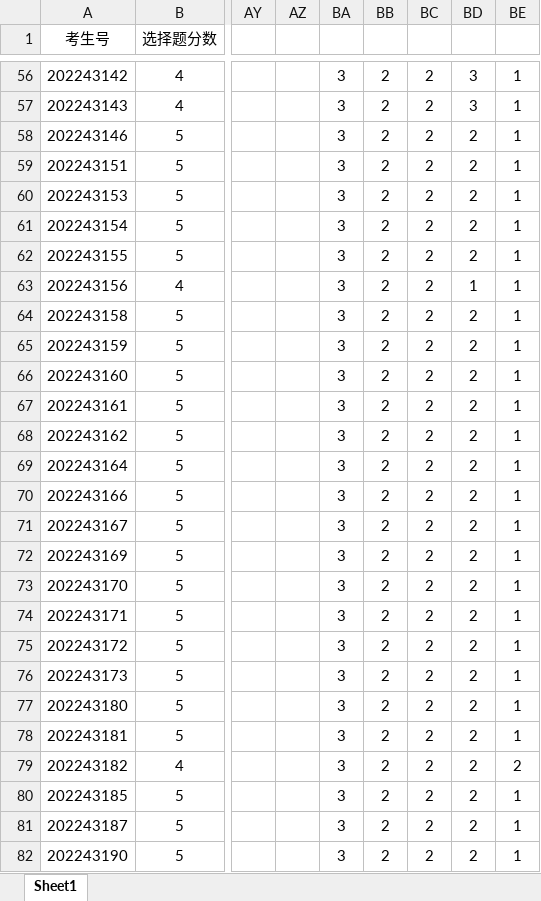
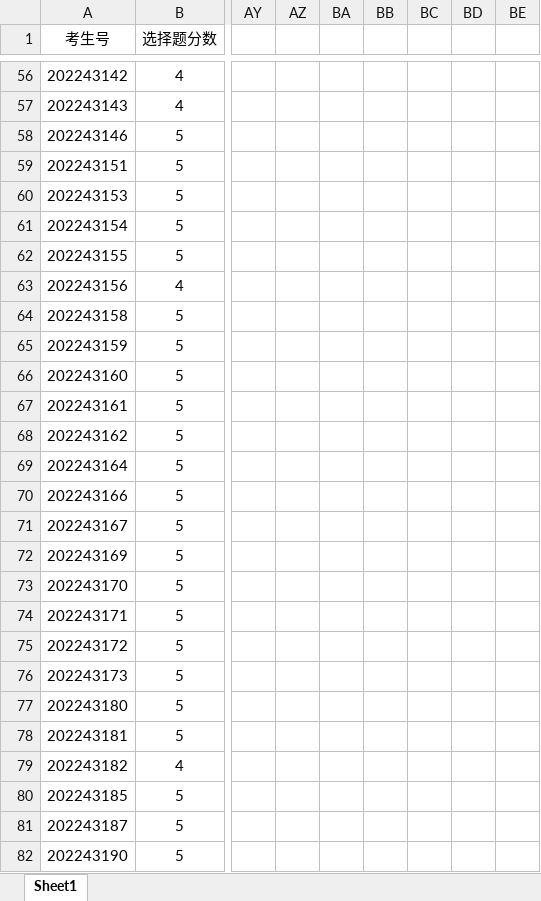
Before and after one commit to kevlns/li-scanner, an Excel workbook: xlsx/scores.xlsx, sheet Sheet1, drawn as a sheet; only a part is shown, gaps mark what is left out; values as stored, in another font and other column widths than the file's, no borders; the diff covers the shown part only; the diff names each change by its address in the sheet, - before the commit and + after, or states it on an @@ line.

```diff
--- a/xlsx/scores.xlsx (sheet Sheet1)
+++ b/xlsx/scores.xlsx (sheet Sheet1)
-BA56:BA82: 3
+BA56:BA82: (empty)
-BB56:BB82: 2
+BB56:BB82: (empty)
-BC56:BC82: 2
+BC56:BC82: (empty)
-BD56:BD57: 3
+BD56:BD57: (empty)
-BE56:BE78: 1
+BE56:BE78: (empty)
-BD58:BD62: 2
+BD58:BD62: (empty)
-BD63: 1
+BD63: (empty)
-BD64:BD82: 2
+BD64:BD82: (empty)
-BE79: 2
+BE79: (empty)
-BE80:BE82: 1
+BE80:BE82: (empty)
```
Also changed, not shown: 295 edited cells elsewhere in this sheet, formulas that keep their value, card/card_template.xlsx, 17 other files.
